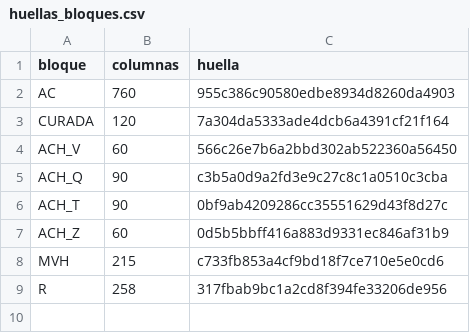
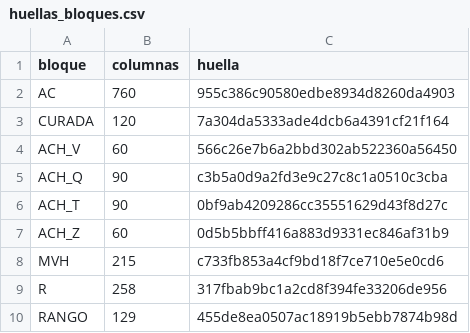
Before and after one commit to ezequielabregu/DMEyF-2026-experi-colab-feature_historico, a CSV file: resultados/pipeline/huellas_bloques.csv, drawn as a sheet.

Commit message:
Branch rango: propuesta #3, rango de 3 meses sobre los 129 montos. NO PASA la regla de merge (d = -0,23 M, 3 de 5 semillas)

```diff
--- a/resultados/pipeline/huellas_bloques.csv
+++ b/resultados/pipeline/huellas_bloques.csv
@@ -9 +9,2 @@ MVH,215,c733fb853a4cf9bd18f7ce710e5e0cd6
 R,258,317fbab9bc1a2cd8f394fe33206de956
+RANGO,129,455de8ea0507ac18919b5ebb7874b98d
```
Also changed, not shown: 10 other files.
